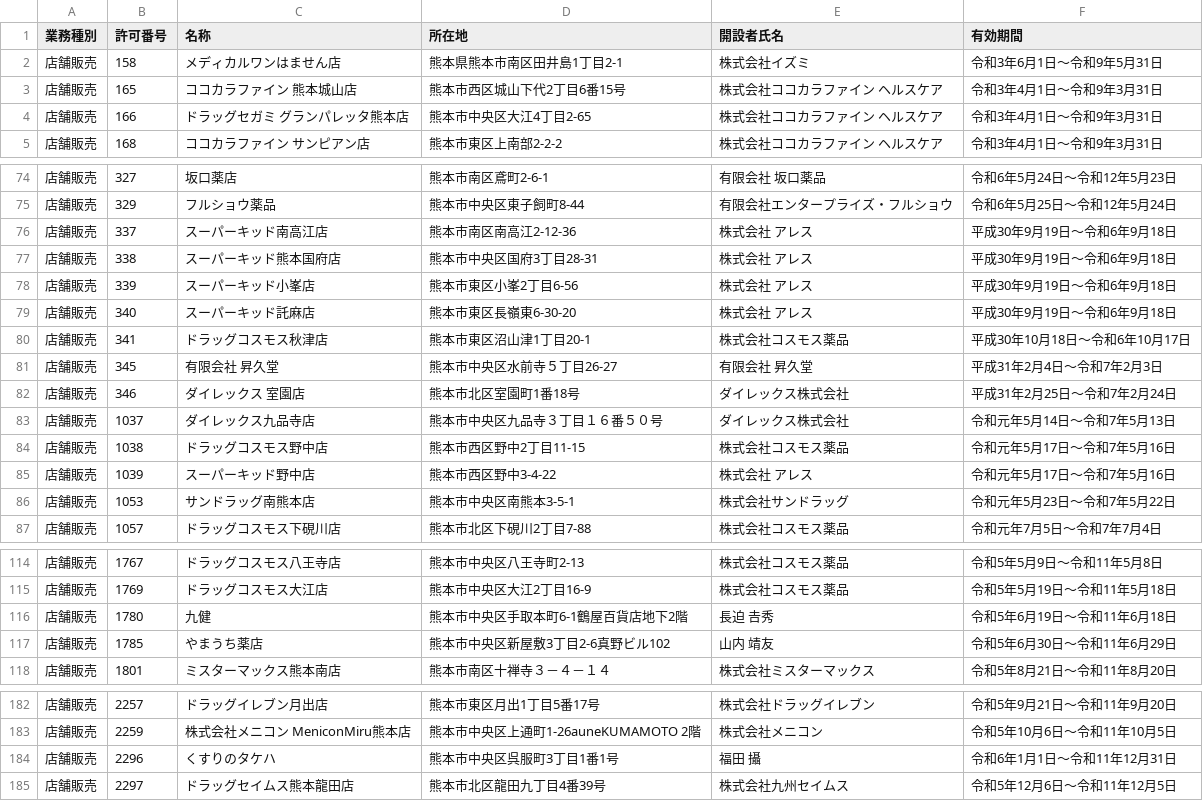
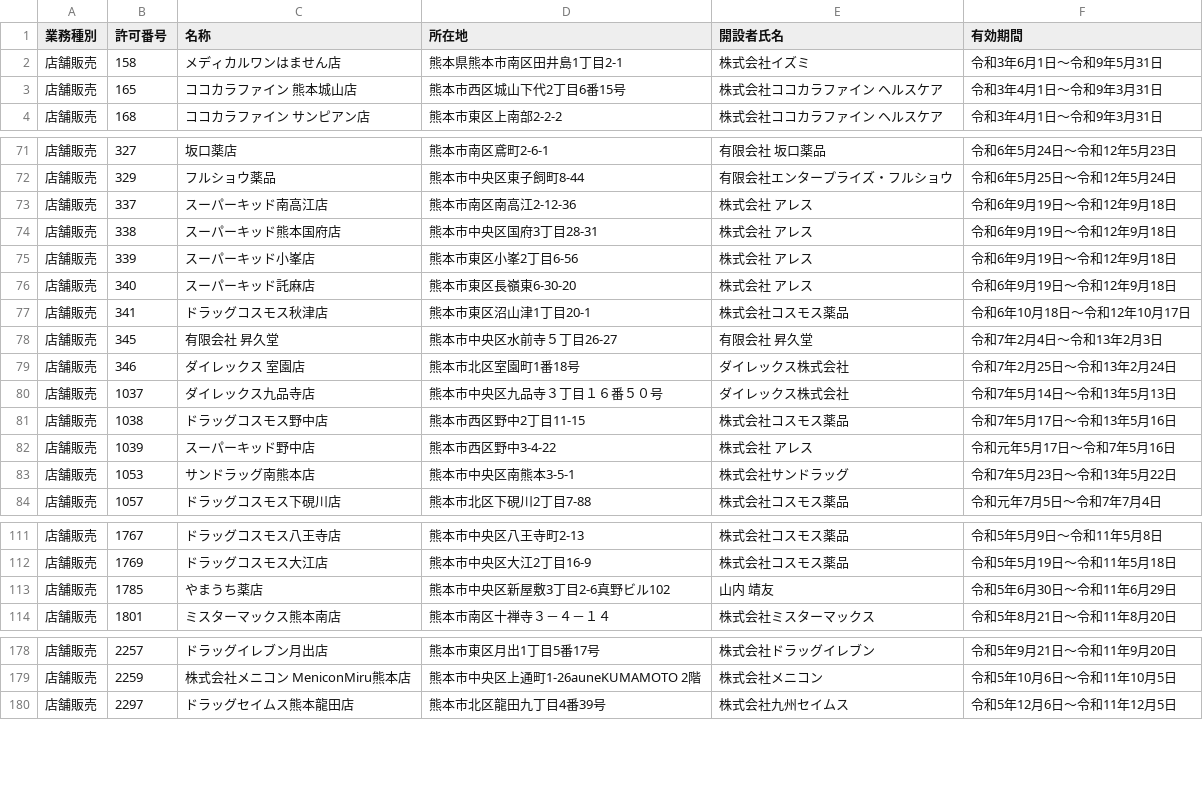
Before and after one commit to codeforkumamoto/od_kumamoto_city, a CSV file: data/tennpohannbaigyou_list/org/tennpohannbaigyou_list.csv, drawn as a sheet; only a part is shown, gaps mark what is left out; the diff covers the shown part only.

```diff
--- a/data/tennpohannbaigyou_list/org/tennpohannbaigyou_list.csv
+++ b/data/tennpohannbaigyou_list/org/tennpohannbaigyou_list.csv
@@ -3,3 +3,2 @@
 店舗販売,165,ココカラファイン　熊本城山店,熊本市西区城山下代2丁目6番15号,株式会社ココカラファイン　ヘルスケア,令和3年4月1日～令和9年3月31日
-店舗販売,166,ドラッグセガミ　グランパレッタ熊本店,熊本市中央区大江4丁目2-65,株式会社ココカラファイン　ヘルスケア,令和3年4月1日～令和9年3月31日
 店舗販売,168,ココカラファイン　サンピアン店,熊本市東区上南部2-2-2,株式会社ココカラファイン　ヘルスケア,令和3年4月1日～令和9年3月31日
@@ -75,13 +72,13 @@
 店舗販売,329,フルショウ薬品,熊本市中央区東子飼町8-44,有限会社エンタープライズ・フルショウ,令和6年5月25日～令和12年5月24日
-店舗販売,337,スーパーキッド南高江店,熊本市南区南高江2-12-36,株式会社　アレス,平成30年9月19日～令和6年9月18日
-店舗販売,338,スーパーキッド熊本国府店,熊本市中央区国府3丁目28-31,株式会社　アレス,平成30年9月19日～令和6年9月18日
-店舗販売,339,スーパーキッド小峯店,熊本市東区小峯2丁目6-56,株式会社　アレス,平成30年9月19日～令和6年9月18日
-店舗販売,340,スーパーキッド託麻店,熊本市東区長嶺東6-30-20,株式会社　アレス,平成30年9月19日～令和6年9月18日
-店舗販売,341,ドラッグコスモス秋津店,熊本市東区沼山津1丁目20-1,株式会社コスモス薬品,平成30年10月18日～令和6年10月17日
-店舗販売,345,有限会社　昇久堂,熊本市中央区水前寺５丁目26-27,有限会社　昇久堂,平成31年2月4日～令和7年2月3日
-店舗販売,346,ダイレックス　室園店,熊本市北区室園町1番18号,ダイレックス株式会社,平成31年2月25日～令和7年2月24日
-店舗販売,1037,ダイレックス九品寺店,熊本市中央区九品寺３丁目１６番５０号,ダイレックス株式会社,令和元年5月14日～令和7年5月13日
-店舗販売,1038,ドラッグコスモス野中店,熊本市西区野中2丁目11-15,株式会社コスモス薬品,令和元年5月17日～令和7年5月16日
+店舗販売,337,スーパーキッド南高江店,熊本市南区南高江2-12-36,株式会社　アレス,令和6年9月19日～令和12年9月18日
+店舗販売,338,スーパーキッド熊本国府店,熊本市中央区国府3丁目28-31,株式会社　アレス,令和6年9月19日～令和12年9月18日
+店舗販売,339,スーパーキッド小峯店,熊本市東区小峯2丁目6-56,株式会社　アレス,令和6年9月19日～令和12年9月18日
+店舗販売,340,スーパーキッド託麻店,熊本市東区長嶺東6-30-20,株式会社　アレス,令和6年9月19日～令和12年9月18日
+店舗販売,341,ドラッグコスモス秋津店,熊本市東区沼山津1丁目20-1,株式会社コスモス薬品,令和6年10月18日～令和12年10月17日
+店舗販売,345,有限会社　昇久堂,熊本市中央区水前寺５丁目26-27,有限会社　昇久堂,令和7年2月4日～令和13年2月3日
+店舗販売,346,ダイレックス　室園店,熊本市北区室園町1番18号,ダイレックス株式会社,令和7年2月25日～令和13年2月24日
+店舗販売,1037,ダイレックス九品寺店,熊本市中央区九品寺３丁目１６番５０号,ダイレックス株式会社,令和7年5月14日～令和13年5月13日
+店舗販売,1038,ドラッグコスモス野中店,熊本市西区野中2丁目11-15,株式会社コスモス薬品,令和7年5月17日～令和13年5月16日
 店舗販売,1039,スーパーキッド野中店,熊本市西区野中3-4-22,株式会社　アレス,令和元年5月17日～令和7年5月16日
-店舗販売,1053,サンドラッグ南熊本店,熊本市中央区南熊本3-5-1,株式会社サンドラッグ,令和元年5月23日～令和7年5月22日
+店舗販売,1053,サンドラッグ南熊本店,熊本市中央区南熊本3-5-1,株式会社サンドラッグ,令和7年5月23日～令和13年5月22日
 店舗販売,1057,ドラッグコスモス下硯川店,熊本市北区下硯川2丁目7-88,株式会社コスモス薬品,令和元年7月5日～令和7年7月4日
@@ -115,3 +112,2 @@
 店舗販売,1769,ドラッグコスモス大江店,熊本市中央区大江2丁目16-9,株式会社コスモス薬品,令和5年5月19日～令和11年5月18日
-店舗販売,1780,九健,熊本市中央区手取本町6-1鶴屋百貨店地下2階,長迫　𠮷秀,令和5年6月19日～令和11年6月18日
 店舗販売,1785,やまうち薬店,熊本市中央区新屋敷3丁目2-6真野ビル102,山内　靖友,令和5年6月30日～令和11年6月29日
@@ -183,3 +179,2 @@
 店舗販売,2259,株式会社メニコン　MeniconMiru熊本店,熊本市中央区上通町1-26auneKUMAMOTO 2階,株式会社メニコン,令和5年10月6日～令和11年10月5日
-店舗販売,2296,くすりのタケハ,熊本市中央区呉服町3丁目1番1号,福田　攝,令和6年1月1日～令和11年12月31日
 店舗販売,2297,ドラッグセイムス熊本龍田店,熊本市北区龍田九丁目4番39号,株式会社九州セイムス,令和5年12月6日～令和11年12月5日
```
Also changed, not shown: 9 added rows, 2 removed rows and 7 edited cells elsewhere in this file, data/yakkyoku_list/org/yakkyoku_list.csv, 3 other files.
